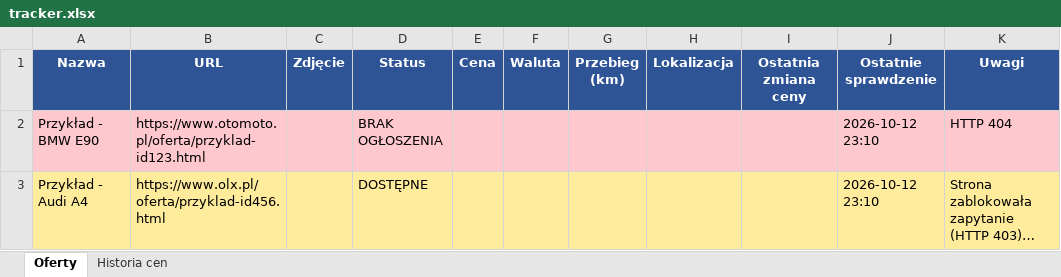
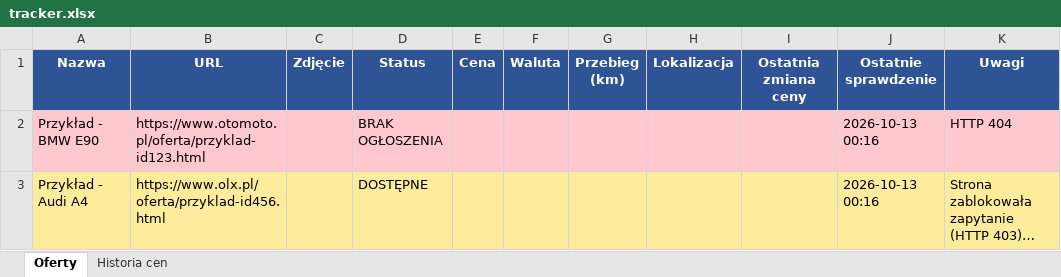
Before and after one commit to ziom124/cmv4, an Excel workbook: tracker.xlsx, sheet Oferty, drawn as a sheet; long unchanged cells end in …; values as stored, in another font and other column widths than the file's, no borders; the diff names each change by its address in the sheet, - before the commit and + after, or states it on an @@ line.

```diff
--- a/tracker.xlsx (sheet Oferty)
+++ b/tracker.xlsx (sheet Oferty)
-J2:J3 (Ostatnie sprawdzenie): 2026-10-12 23:10
+J2:J3 (Ostatnie sprawdzenie): 2026-10-13 00:16
```
Also changed, not shown: 2 other files.
